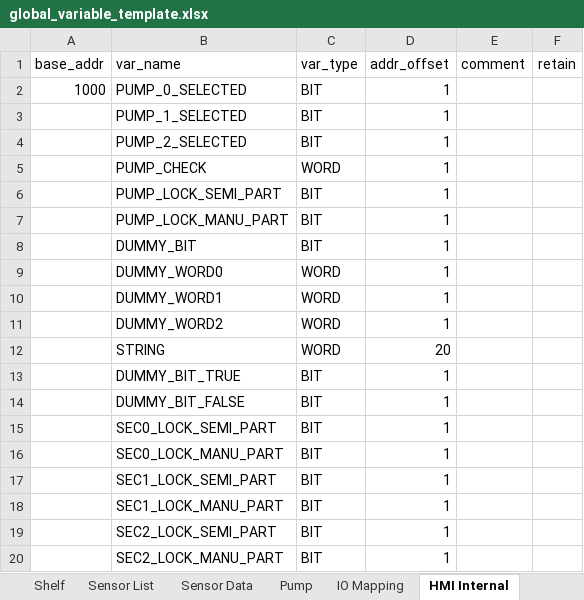
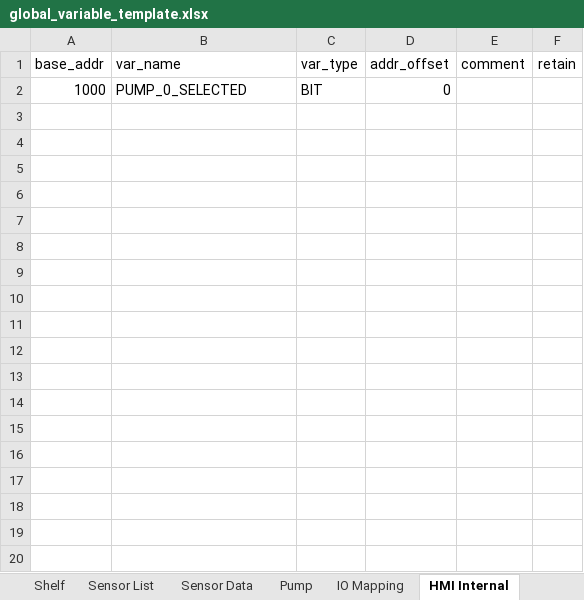
Before and after one commit to T2HOPETECHNIK/Ellemento, an Excel workbook: rack_v2.0/PLC/type_A/data/global_variable_template.xlsx, sheet HMI Internal, drawn as a sheet; only a part is shown; values as stored, in another font and other column widths than the file's, no borders; the diff covers the shown part only; the diff names each change by its address in the sheet, - before the commit and + after, or states it on an @@ line.

Commit message:
Setup Rack 4 (type A). Partial setup using old pump and incomplete lighting.

```diff
--- a/rack_v2.0/PLC/type_A/data/global_variable_template.xlsx (sheet HMI Internal)
+++ b/rack_v2.0/PLC/type_A/data/global_variable_template.xlsx (sheet HMI Internal)
-D2 (addr_offset): 1
+D2 (addr_offset): 0
-row 3:  | PUMP_1_SELECTED | BIT | 1
-row 4:  | PUMP_2_SELECTED | BIT | 1
-row 5:  | PUMP_CHECK | WORD | 1
-row 6:  | PUMP_LOCK_SEMI_PART | BIT | 1
-row 7:  | PUMP_LOCK_MANU_PART | BIT | 1
-row 8:  | DUMMY_BIT | BIT | 1
-row 9:  | DUMMY_WORD0 | WORD | 1
-row 10:  | DUMMY_WORD1 | WORD | 1
-row 11:  | DUMMY_WORD2 | WORD | 1
-row 12:  | STRING | WORD | 20
-row 13:  | DUMMY_BIT_TRUE | BIT | 1
-row 14:  | DUMMY_BIT_FALSE | BIT | 1
-row 15:  | SEC0_LOCK_SEMI_PART | BIT | 1
-row 16:  | SEC0_LOCK_MANU_PART | BIT | 1
-row 17:  | SEC1_LOCK_SEMI_PART | BIT | 1
-row 18:  | SEC1_LOCK_MANU_PART | BIT | 1
-row 19:  | SEC2_LOCK_SEMI_PART | BIT | 1
-row 20:  | SEC2_LOCK_MANU_PART | BIT | 1
```
Also changed, not shown: 125 removed rows elsewhere in this sheet, sheet IO Mapping, sheet Constants, sheet Pump, sheet PLC2 Global, 18 other files.
